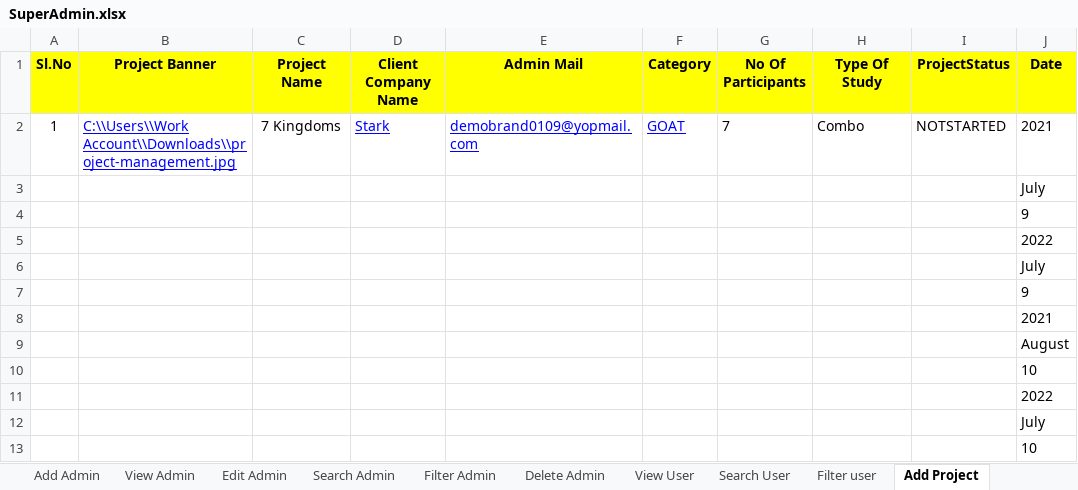
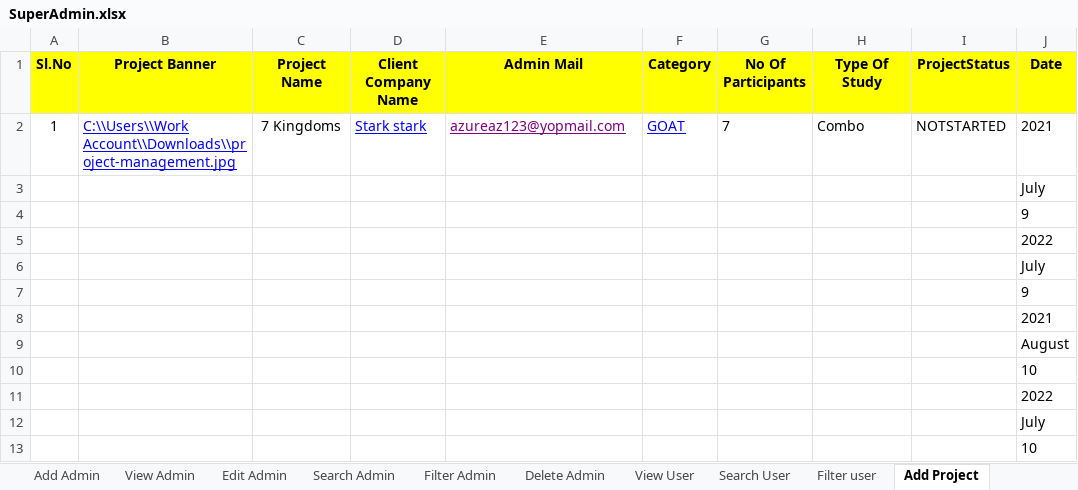
Before and after one commit to ajithtester/Brandscape, an Excel workbook: BrandscapeExcel/SuperAdmin.xlsx, sheet Add Project, drawn as a sheet; values as stored, in another font and other column widths than the file's, no borders; the diff names each change by its address in the sheet, - before the commit and + after, or states it on an @@ line.

```diff
--- a/BrandscapeExcel/SuperAdmin.xlsx (sheet Add Project)
+++ b/BrandscapeExcel/SuperAdmin.xlsx (sheet Add Project)
-D2 (Client Company Name): Stark
+D2 (Client Company Name): Stark stark
-E2 (Admin Mail): demobrand0109@yopmail.com
+E2 (Admin Mail): azureaz123@yopmail.com
-E2 text colour: #0000FF
+E2 text colour: #800080
```
Also changed, not shown: sheet Edit Project, sheet Edit Admin, sheet Add Admin, sheet Delete Admin, sheet Search Admin, sheet View Admin, 1 more sheet, other sheet tabs.
